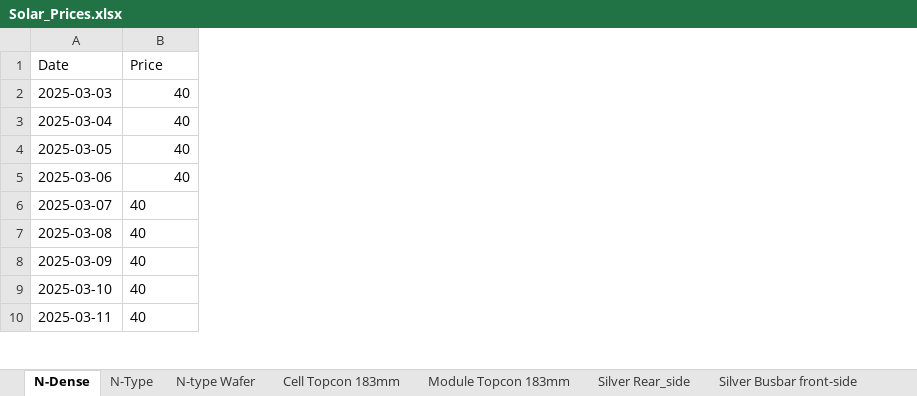
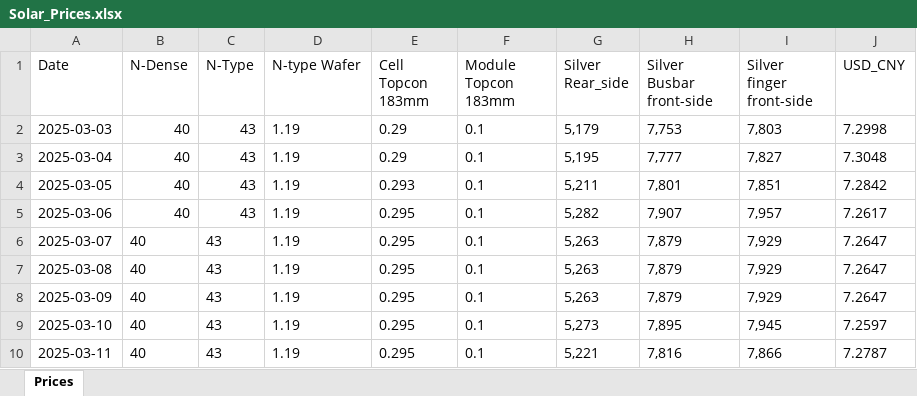
Before and after one commit to BoutahirYassine/Anticipation-of-Raw-Material-Prices, an Excel workbook: DataBI/SMM/Solar_Prices.xlsx, sheet Prices, drawn as a sheet; only a part is shown; values as stored, in another font and other column widths than the file's, no borders; the diff names each change by its address in the sheet, - before the commit and + after, or states it on an @@ line.

```diff
--- a/DataBI/SMM/Solar_Prices.xlsx (sheet Prices)
+++ b/DataBI/SMM/Solar_Prices.xlsx (sheet Prices)
-sheet tab: N-Dense
+sheet tab: Prices
-sheet tab: N-Type
-sheet tab: N-type Wafer
-sheet tab: Cell Topcon 183mm
-sheet tab: Module Topcon 183mm
-sheet tab: Silver Rear_side
-sheet tab: Silver Busbar front-side
+column C (N-Type), rows 2-10: all 43
+column D (N-type Wafer), rows 2-10: all 1.19
+column E (Cell Topcon 183mm), rows 2-10: 0.29 | 0.29 | 0.293 | 0.295 | 0.295 | 0.295 | 0.295 | 0.295 | 0.295
+column F (Module Topcon 183mm), rows 2-10: all 0.1
+column G (Silver Rear_side), rows 2-10: 5,179 | 5,195 | 5,211 | 5,282 | 5,263 | 5,263 | 5,263 | 5,273 | 5,221
+column H (Silver Busbar front-side), rows 2-10: 7,753 | 7,777 | 7,801 | 7,907 | 7,879 | 7,879 | 7,879 | 7,895 | 7,816
+column I (Silver finger front-side), rows 2-10: 7,803 | 7,827 | 7,851 | 7,957 | 7,929 | 7,929 | 7,929 | 7,945 | 7,866
+column J (USD_CNY), rows 2-10: 7.2998 | 7.3048 | 7.2842 | 7.2617 | 7.2647 | 7.2647 | 7.2647 | 7.2597 | 7.2787
-B1: Price
+B1: N-Dense
```
Also changed, not shown: other sheet tabs, DataBI/EUR_CNY.xlsx, DataBI/EUR_USD.xlsx, 2 other files.
